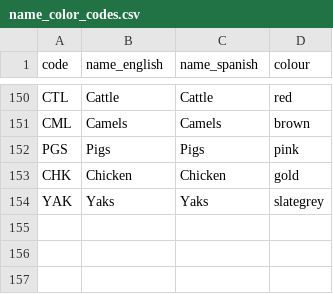
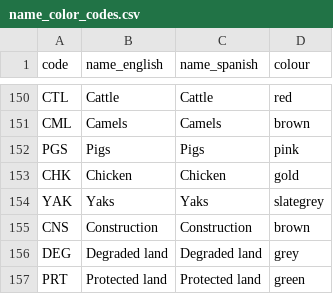
Before and after one commit to ClimateCompatibleGrowth/osemosys-cloud-visualization, a CSV file: name_color_codes.csv, drawn as a sheet; only a part is shown, gaps mark what is left out.

Commit message:
Added CNS, DEG, and PRT to name_color_codes.csv

```diff
--- a/name_color_codes.csv
+++ b/name_color_codes.csv
@@ -154 +154,4 @@ CHK,Chicken,Chicken,gold
 YAK,Yaks,Yaks,slategrey
+CNS,Construction,Construction,brown
+DEG,Degraded land,Degraded land,grey
+PRT,Protected land,Protected land,green
```
